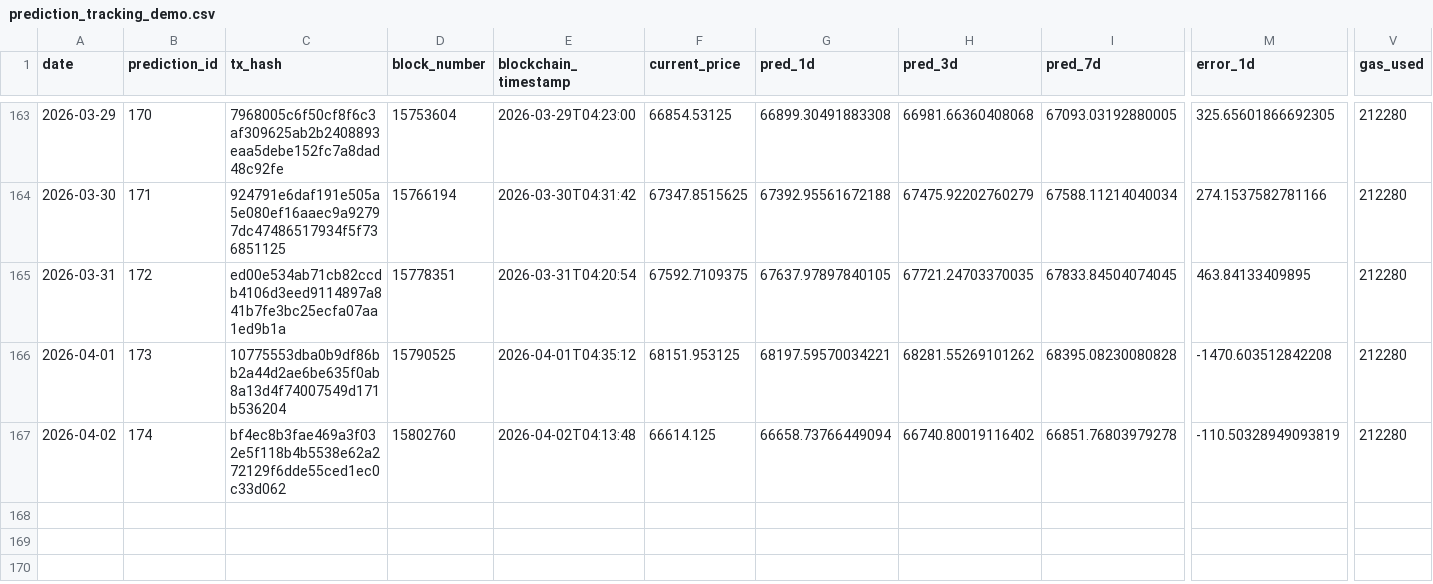
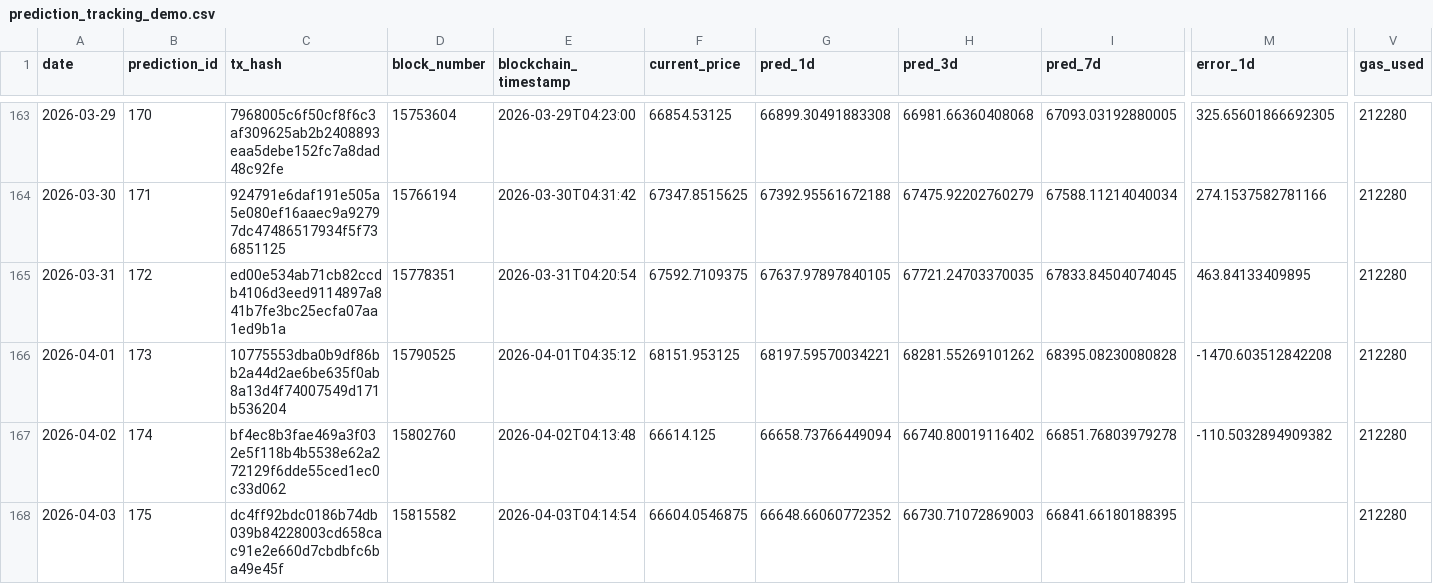
Before and after one commit to ying-jeanne/capstone_msba, a CSV file: data/blockchain/prediction_tracking_demo.csv, drawn as a sheet; only a part is shown, gaps mark what is left out; rows hold the shown columns only; the diff names each change by its address in the sheet, - before the commit and + after, or states it on an @@ line.

```diff
--- a/data/blockchain/prediction_tracking_demo.csv
+++ b/data/blockchain/prediction_tracking_demo.csv
-M167 (error_1d): -110.50328949093819
+M167 (error_1d): -110.5032894909382
+row 168: 2026-04-03 | 175 | dc4ff92bdc0186b74db039b84228003cd658cac91e2e660d7cbdbfc6ba49e45f | 15815582 | 2026-04-03T04:14:54 | 66604.0546875 | 66648.66060772352 | 66730.71072869003 | 66841.66180188395 |  | 212280
```
Also changed, not shown: data/blockchain/prediction_tracking.csv, data/predictions/daily_predictions.csv.
